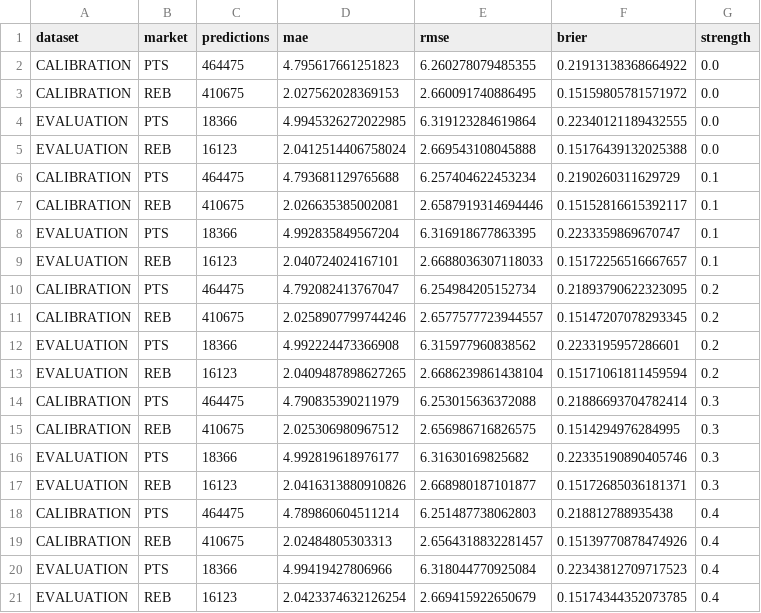
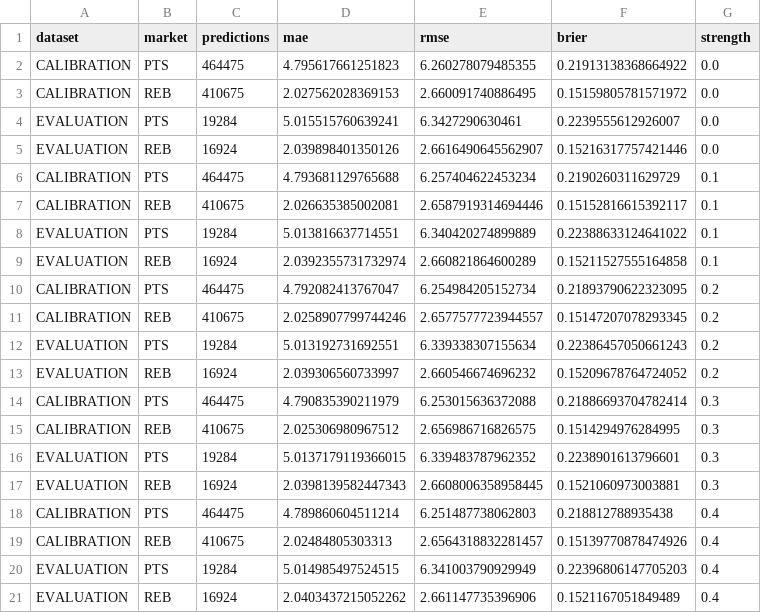
Before and after one commit to jacobzlewis276/nba-v4-data-updater, a CSV file: data/matchup_strength_results.csv, drawn as a sheet.

```diff
--- a/data/matchup_strength_results.csv
+++ b/data/matchup_strength_results.csv
@@ -3,19 +3,19 @@ CALIBRATION,PTS,464475,4.795617661251823,6.260278079485355,0.21913138368664922,0
 CALIBRATION,REB,410675,2.027562028369153,2.660091740886495,0.15159805781571972,0.0
-EVALUATION,PTS,18366,4.9945326272022985,6.319123284619864,0.22340121189432555,0.0
-EVALUATION,REB,16123,2.0412514406758024,2.669543108045888,0.15176439132025388,0.0
+EVALUATION,PTS,19284,5.015515760639241,6.3427290630461,0.2239555612926007,0.0
+EVALUATION,REB,16924,2.039898401350126,2.6616490645562907,0.15216317757421446,0.0
 CALIBRATION,PTS,464475,4.793681129765688,6.257404622453234,0.2190260311629729,0.1
 CALIBRATION,REB,410675,2.026635385002081,2.6587919314694446,0.15152816615392117,0.1
-EVALUATION,PTS,18366,4.992835849567204,6.316918677863395,0.2233359869670747,0.1
-EVALUATION,REB,16123,2.040724024167101,2.6688036307118033,0.15172256516667657,0.1
+EVALUATION,PTS,19284,5.013816637714551,6.340420274899889,0.22388633124641022,0.1
+EVALUATION,REB,16924,2.0392355731732974,2.660821864600289,0.15211527555164858,0.1
 CALIBRATION,PTS,464475,4.792082413767047,6.254984205152734,0.21893790622323095,0.2
 CALIBRATION,REB,410675,2.0258907799744246,2.6577577723944557,0.15147207078293345,0.2
-EVALUATION,PTS,18366,4.992224473366908,6.315977960838562,0.2233195957286601,0.2
-EVALUATION,REB,16123,2.0409487898627265,2.6686239861438104,0.15171061811459594,0.2
+EVALUATION,PTS,19284,5.013192731692551,6.339338307155634,0.22386457050661243,0.2
+EVALUATION,REB,16924,2.039306560733997,2.660546674696232,0.15209678764724052,0.2
 CALIBRATION,PTS,464475,4.790835390211979,6.253015636372088,0.21886693704782414,0.3
 CALIBRATION,REB,410675,2.025306980967512,2.656986716826575,0.1514294976284995,0.3
-EVALUATION,PTS,18366,4.992819618976177,6.31630169825682,0.22335190890405746,0.3
-EVALUATION,REB,16123,2.0416313880910826,2.668980187101877,0.15172685036181371,0.3
+EVALUATION,PTS,19284,5.0137179119366015,6.339483787962352,0.2238901613796601,0.3
+EVALUATION,REB,16924,2.0398139582447343,2.6608006358958445,0.1521060973003881,0.3
 CALIBRATION,PTS,464475,4.789860604511214,6.251487738062803,0.218812788935438,0.4
 CALIBRATION,REB,410675,2.02484805303313,2.6564318832281457,0.15139770878474926,0.4
-EVALUATION,PTS,18366,4.99419427806966,6.318044770925084,0.22343812709717523,0.4
-EVALUATION,REB,16123,2.0423374632126254,2.669415922650679,0.15174344352073785,0.4
+EVALUATION,PTS,19284,5.014985497524515,6.341003790929949,0.22396806147705203,0.4
+EVALUATION,REB,16924,2.0403437215052262,2.661147735396906,0.1521167051849489,0.4
```
Also changed, not shown: data/backtest_matchup_summary.csv, data/calibration_report.csv, 6 other files.
